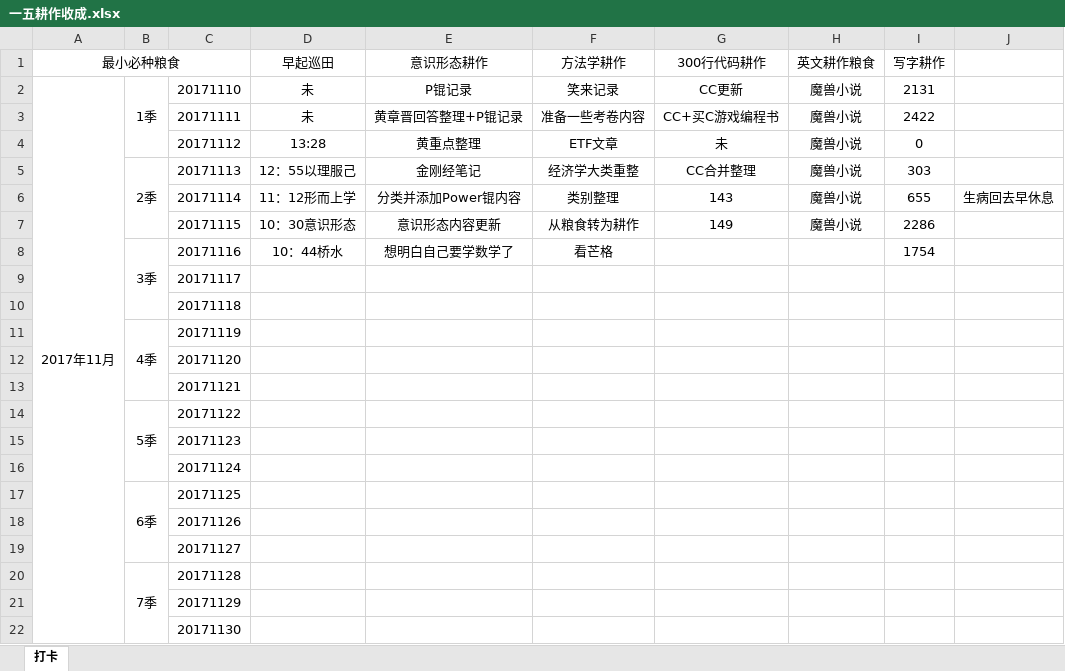
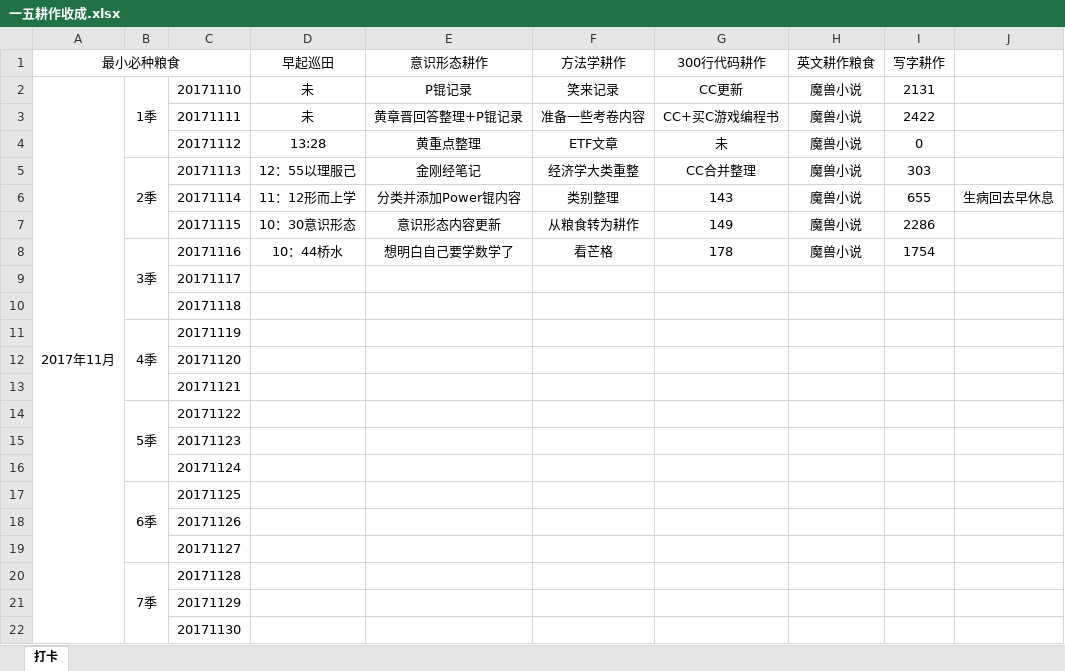
Before and after one commit to HanYouyang/GrowUp2017, an Excel workbook: 6五年计划：青年榜样/一五耕作收成.xlsx, sheet 打卡, drawn as a sheet; values as stored, in another font and other column widths than the file's, no borders; the diff names each change by its address in the sheet, - before the commit and + after, or states it on an @@ line.

```diff
--- a/6五年计划：青年榜样/一五耕作收成.xlsx (sheet 打卡)
+++ b/6五年计划：青年榜样/一五耕作收成.xlsx (sheet 打卡)
-G8 (300行代码耕作): (empty)
+G8 (300行代码耕作): 178
-H8 (英文耕作粮食): (empty)
+H8 (英文耕作粮食): 魔兽小说
```
Also changed, not shown: 23 other files.
